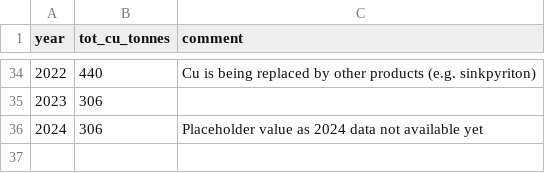
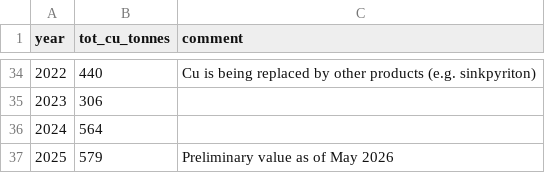
Before and after one commit to NIVANorge/teotil3, a CSV file: data/aquaculture_annual_copper_usage.csv, drawn as a sheet; only a part is shown, gaps mark what is left out.

Commit message:
Add Cu usage in aquaculture for 2024 and 2025.

```diff
--- a/data/aquaculture_annual_copper_usage.csv
+++ b/data/aquaculture_annual_copper_usage.csv
@@ -35,2 +35,3 @@ year,tot_cu_tonnes,comment
 2023,306,
-2024,306,Placeholder value as 2024 data not available yet
+2024,564,
+2025,579,Preliminary value as of May 2026
```
